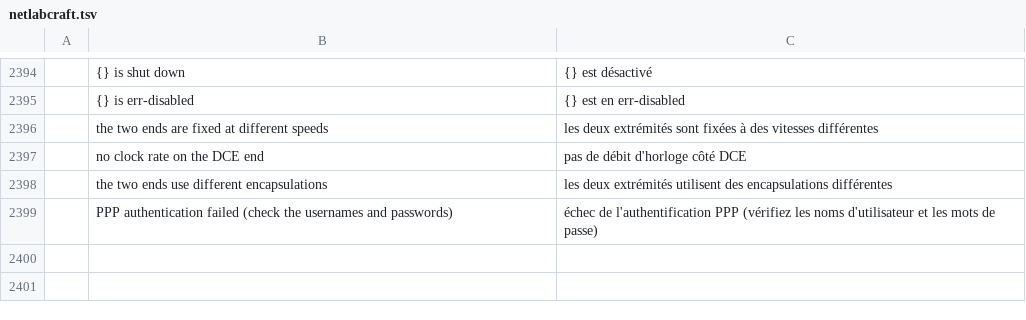
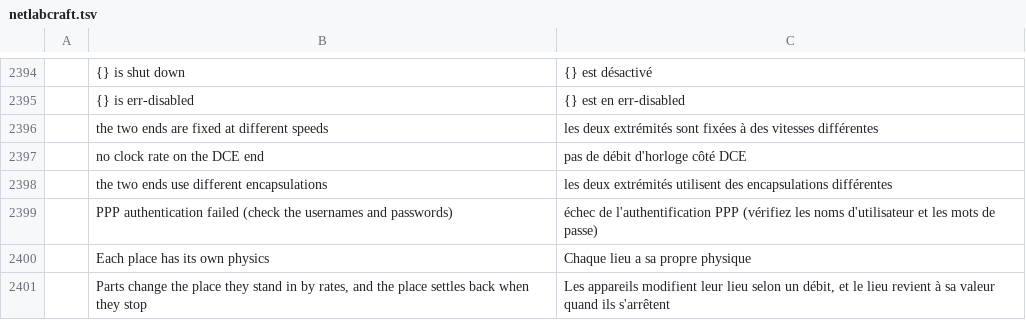
Before and after one commit to ayozetr/netlabcraft, a TSV file: locales/fr/netlabcraft.tsv, drawn as a sheet; only a part is shown, gaps mark what is left out; the diff names each change by its address in the sheet, - before the commit and + after, or states it on an @@ line.

Commit message:
Give each place its own physics, by rates
With environment.physics on, the heaters, air conditioners, fans, furnaces,
humidifiers, sprinklers, fire sprinklers, windows and lamps change the
variables of the place they stand in. A part moves a variable toward where
it settles with a time constant per variable, the place settles back when
the part stops, flames make smoke, carbon monoxide and heat, an open window
pulls the place toward the one above it (faster in wind) and a sound fades
with distance. Off by default: older labs behave as before.

```diff
--- a/locales/fr/netlabcraft.tsv
+++ b/locales/fr/netlabcraft.tsv
+row 2400:  | Each place has its own physics | Chaque lieu a sa propre physique
+row 2401:  | Parts change the place they stand in by rates, and the place settles back when they stop | Les appareils modifient leur lieu selon un débit, et le lieu revient à sa valeur quand ils s'arrêtent
```
Also changed, not shown: locales/de/netlabcraft.tsv, locales/es/netlabcraft.tsv, 20 other files.
